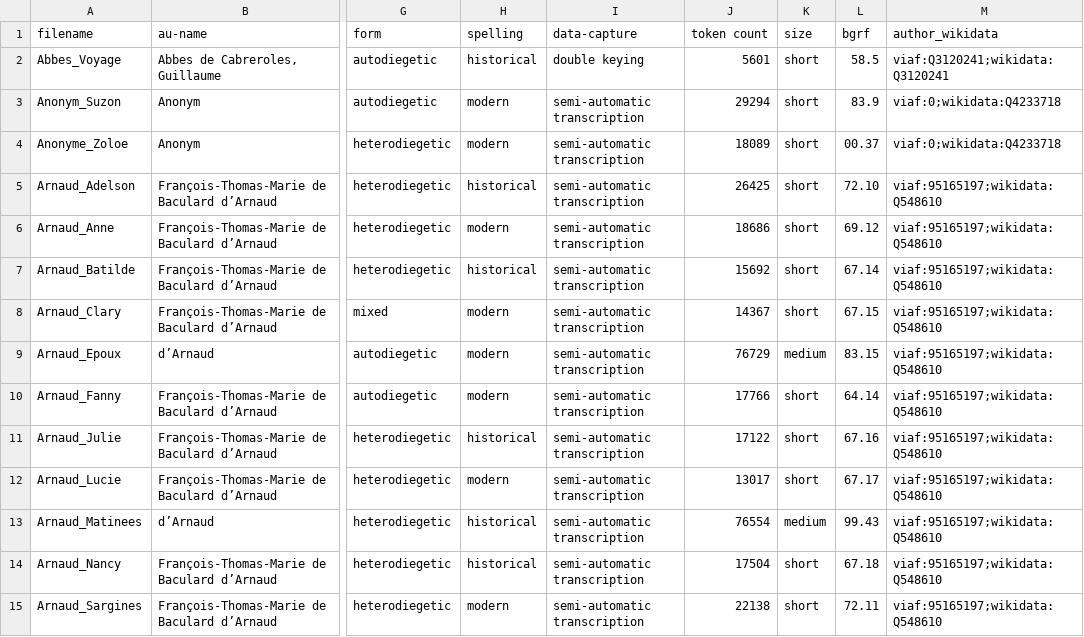
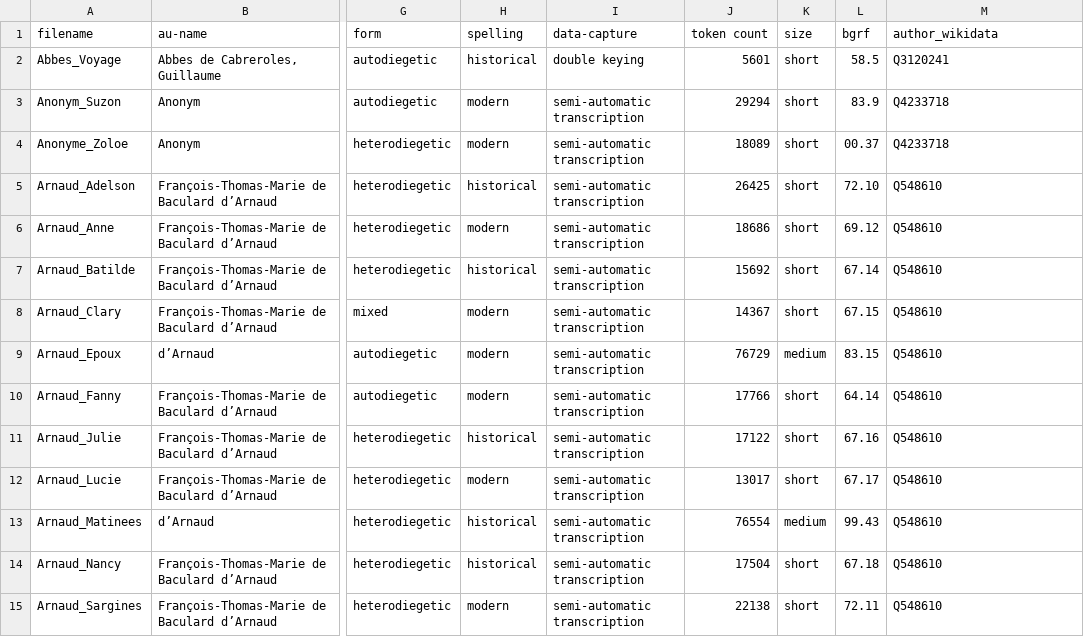
Before and after one commit to MiMoText/roman18, a TSV file: XML-TEI/xml-tei_metadata.tsv, drawn as a sheet; only a part is shown, gaps mark what is left out; the diff covers the shown part only; the diff names each change by its address in the sheet, - before the commit and + after, or states it on an @@ line.

Commit message:
changed wikidata to author_wikidata in metadata table

```diff
--- a/XML-TEI/xml-tei_metadata.tsv
+++ b/XML-TEI/xml-tei_metadata.tsv
-M2 (author_wikidata): viaf:Q3120241;wikidata:Q3120241
+M2 (author_wikidata): Q3120241
-M3:M4 (author_wikidata): viaf:0;wikidata:Q4233718
+M3:M4 (author_wikidata): Q4233718
-M5:M15 (author_wikidata): viaf:95165197;wikidata:Q548610
+M5:M15 (author_wikidata): Q548610
```
Also changed, not shown: 110 edited cells elsewhere in this file.
